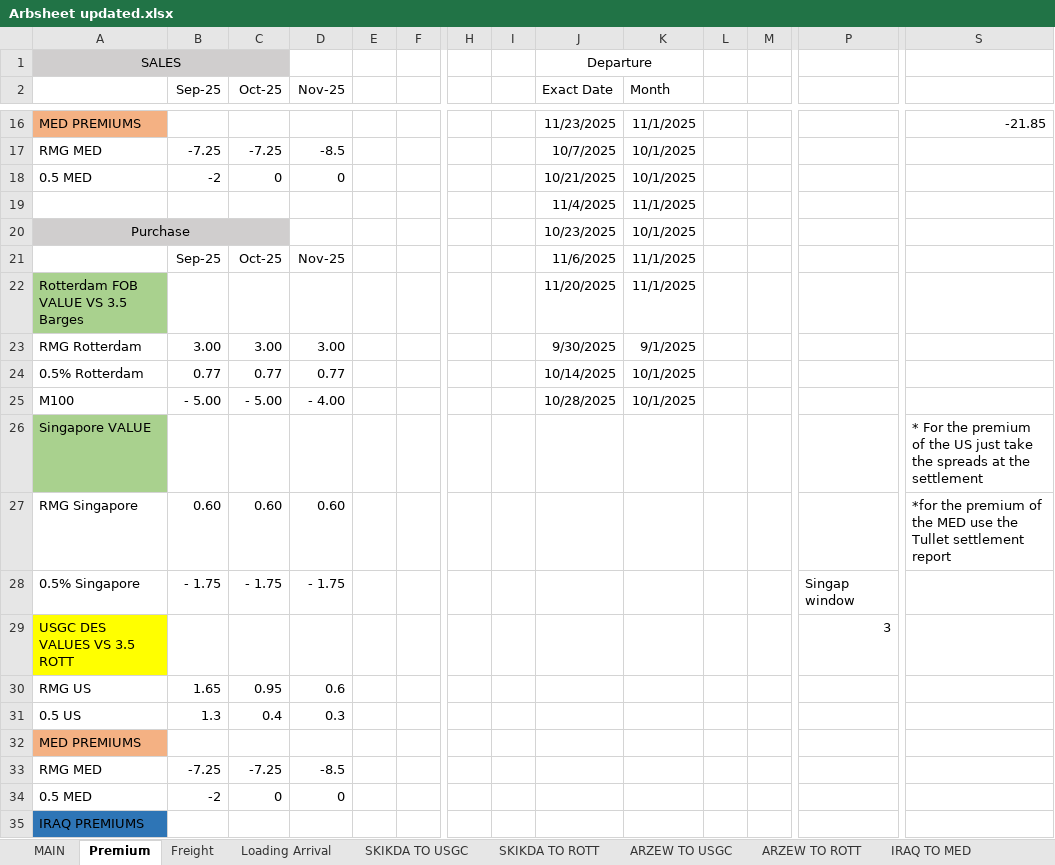
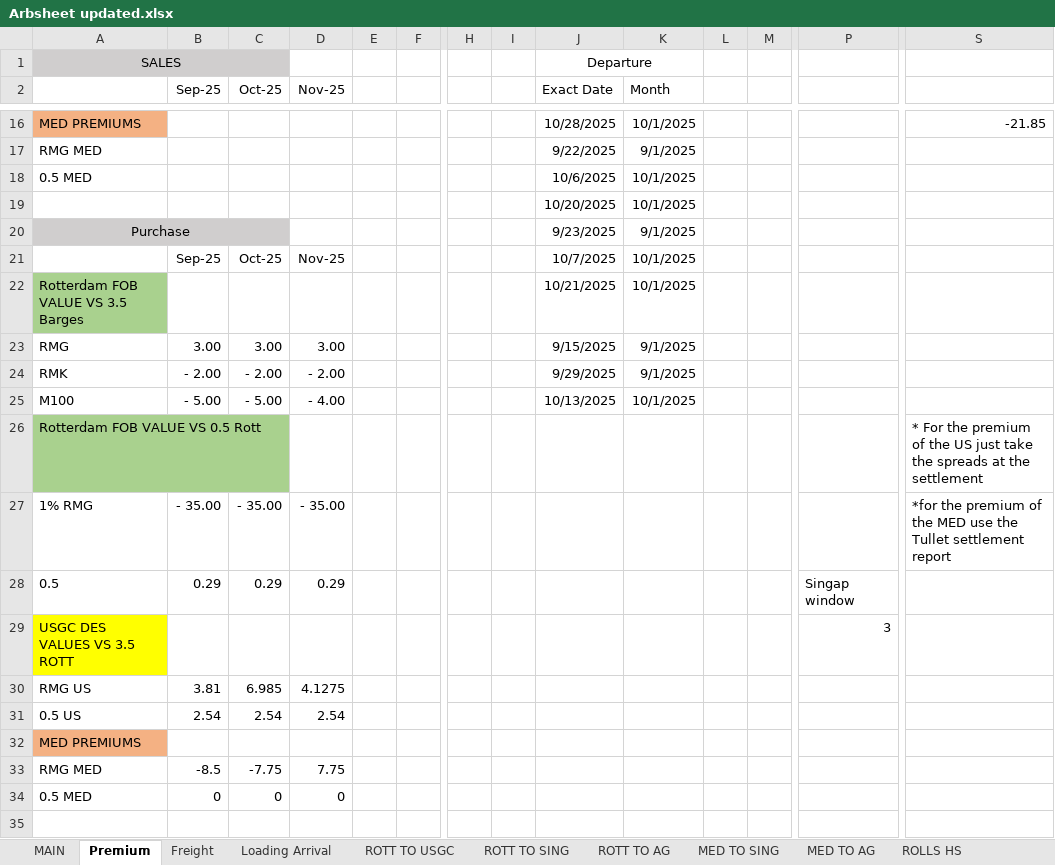
Before and after one commit to charlesgre/fuel-dashboard, an Excel workbook: Arbs/Arbsheet updated.xlsx, sheet Premium, drawn as a sheet; only a part is shown, gaps mark what is left out; values as stored, in another font and other column widths than the file's, no borders; removed rows and columns are numbered as before the commit, all else as after; rows hold the shown columns only; the diff covers the shown part only; the diff names each change by its address in the sheet, - before the commit and + after, or states it on an @@ line.

```diff
--- a/Arbs/Arbsheet updated.xlsx (sheet Premium)
+++ b/Arbs/Arbsheet updated.xlsx (sheet Premium)
-sheet tab: SKIKDA TO USGC
-sheet tab: SKIKDA TO ROTT
-sheet tab: ARZEW TO USGC
-sheet tab: ARZEW TO ROTT
-sheet tab: IRAQ TO MED
-J16 (Exact Date): 11/23/2025
+J16 (Exact Date): 10/28/2025
-K16 (Month): 11/1/2025
+K16 (Month): 10/1/2025
-row 17: RMG MED | -7.25 | -7.25 | -8.5 |  |  |  |  | 10/7/2025 | 10/1/2025
+row 17: RMG MED |  |  |  |  |  |  |  | 9/22/2025 | 9/1/2025
-B18 (Sep-25): -2
+B18 (Sep-25): (empty)
-C18 (Oct-25): 0
+C18 (Oct-25): (empty)
-D18 (Nov-25): 0
+D18 (Nov-25): (empty)
-J18 (Exact Date): 10/21/2025
+J18 (Exact Date): 10/6/2025
-row 19:  |  |  |  |  |  |  |  | 11/4/2025 | 11/1/2025
+row 19:  |  |  |  |  |  |  |  | 10/20/2025 | 10/1/2025
-J20 (Exact Date): 10/23/2025
+J20 (Exact Date): 9/23/2025
-K20 (Month): 10/1/2025
+K20 (Month): 9/1/2025
-J21 (Exact Date): 11/6/2025
+J21 (Exact Date): 10/7/2025
-K21:K22 (Month): 11/1/2025
+K21:K22 (Month): 10/1/2025
-J22 (Exact Date): 11/20/2025
+J22 (Exact Date): 10/21/2025
-A23: RMG Rotterdam
+A23: RMG
-J23 (Exact Date): 9/30/2025
+J23 (Exact Date): 9/15/2025
-row 24: 0.5% Rotterdam | 0.77 | 0.77 | 0.77 |  |  |  |  | 10/14/2025 | 10/1/2025
+row 24: RMK | - 2.00 | - 2.00 | - 2.00 |  |  |  |  | 9/29/2025 | 9/1/2025
-J25 (Exact Date): 10/28/2025
+J25 (Exact Date): 10/13/2025
-A26: Singapore VALUE
+A26: Rotterdam FOB VALUE VS 0.5 Rott
-row 27: RMG Singapore | 0.60 | 0.60 | 0.60 |  |  |  |  |  |  |  |  |  | *for the premium of the MED use the Tullet settlement report
-row 28: 0.5% Singapore | - 1.75 | - 1.75 | - 1.75 |  |  |  |  |  |  |  |  | Singap window
+row 27: 1% RMG | - 35.00 | - 35.00 | - 35.00 |  |  |  |  |  |  |  |  |  | *for the premium of the MED use the Tullet settlement report
+row 28: 0.5 | 0.29 | 0.29 | 0.29 |  |  |  |  |  |  |  |  | Singap window
-row 30: RMG US | 1.65 | 0.95 | 0.6
-row 31: 0.5 US | 1.3 | 0.4 | 0.3
+row 30: RMG US | 3.81 | 6.985 | 4.1275
+row 31: 0.5 US | 2.54 | 2.54 | 2.54
-row 33: RMG MED | -7.25 | -7.25 | -8.5
+row 33: RMG MED | -8.5 | -7.75 | 7.75
-B34 (Sep-25): -2
+B34 (Sep-25): 0
-row 35: IRAQ PREMIUMS
```
Also changed, not shown: 4 added rows, 6 removed rows and 24 edited cells elsewhere in this sheet, sheet Tullet, sheet ROLLS HS, sheet ROLLS LS, sheet Tullet US, sheet MAIN, sheet Loading Arrival, 6 more sheets, other sheet tabs, formulas that keep their value, hidden cells, 1 other file.
